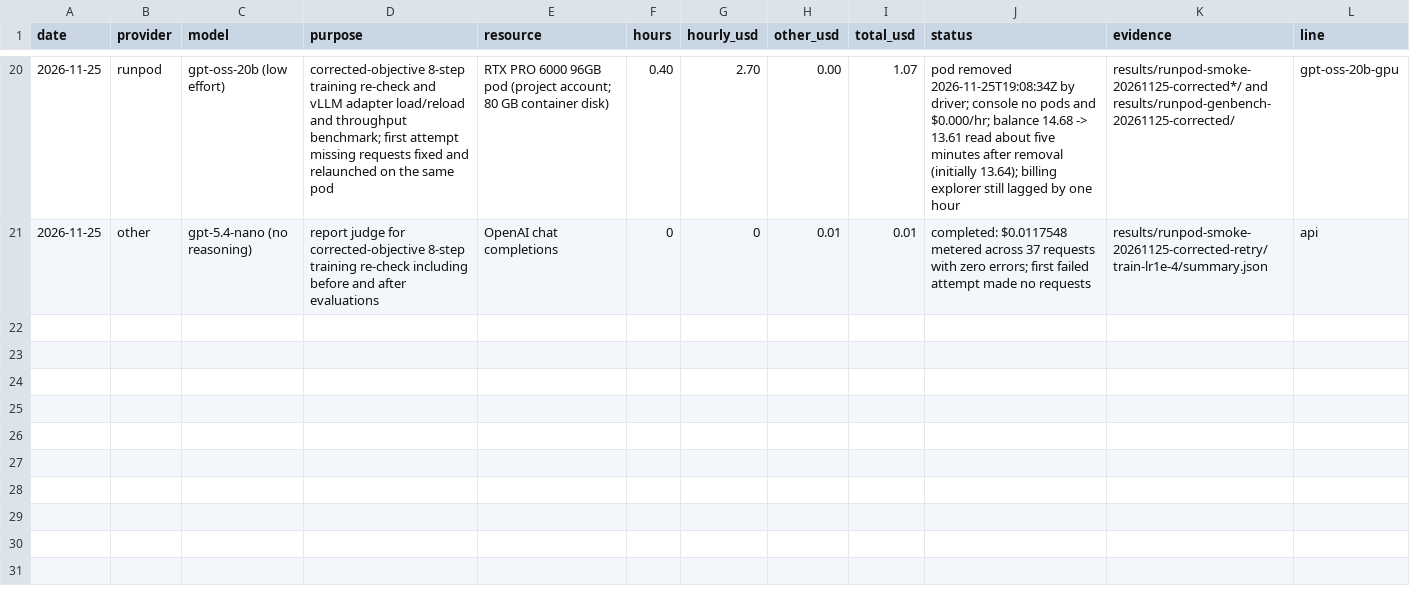
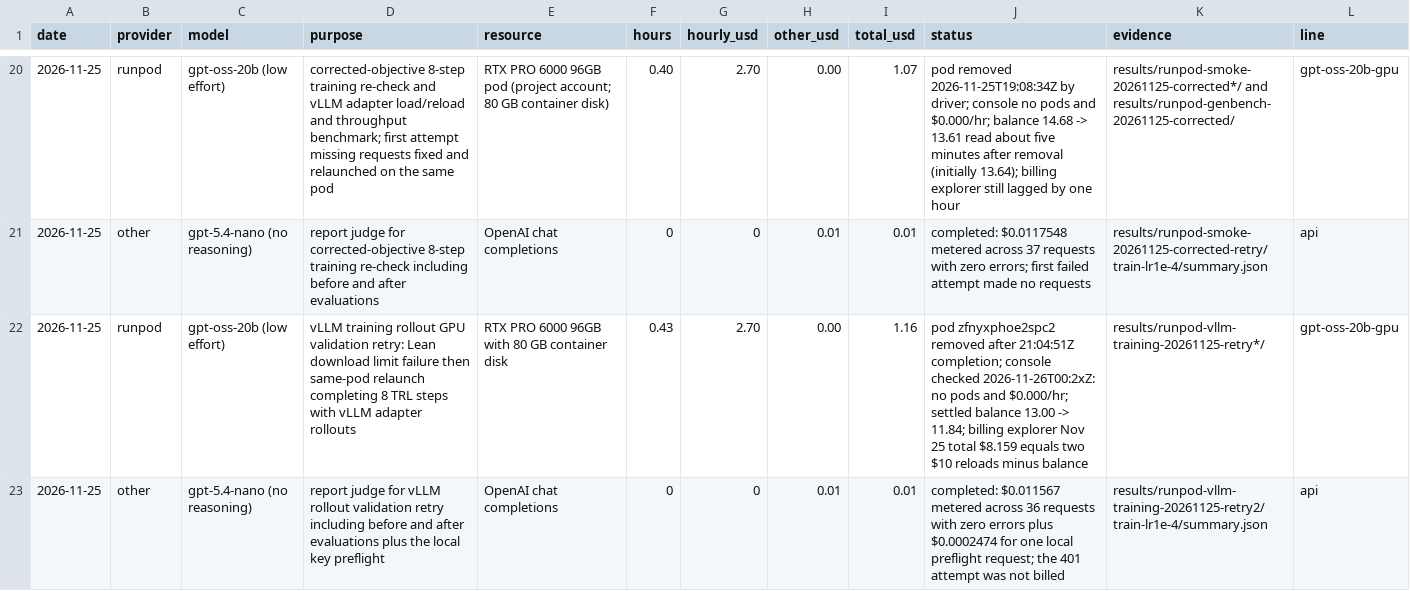
Before and after one commit to aeftimia/rewardhack, a CSV file: spending/ledger.csv, drawn as a sheet; only a part is shown, gaps mark what is left out; the diff names each change by its address in the sheet, - before the commit and + after, or states it on an @@ line.

```diff
--- a/spending/ledger.csv
+++ b/spending/ledger.csv
+row 22: 2026-11-25 | runpod | gpt-oss-20b (low effort) | vLLM training rollout GPU validation retry: Lean download limit failure then same-pod relaunch completing 8 TRL steps with vLLM adapter rollouts | RTX PRO 6000 96GB with 80 GB container disk | 0.43 | 2.70 | 0.00 | 1.16 | pod zfnyxphoe2spc2 removed after 21:04:51Z completion; console checked 2026-11-26T00:2xZ: no pods and $0.000/hr; settled balance 13.00 -> 11.84; billing explorer Nov 25 total $8.159 equals two $10 reloads minus balance | results/runpod-vllm-training-20261125-retry*/ | gpt-oss-20b-gpu
+row 23: 2026-11-25 | other | gpt-5.4-nano (no reasoning) | report judge for vLLM rollout validation retry including before and after evaluations plus the local key preflight | OpenAI chat completions | 0 | 0 | 0.01 | 0.01 | completed: $0.011567 metered across 36 requests with zero errors plus $0.0002474 for one local preflight request; the 401 attempt was not billed | results/runpod-vllm-training-20261125-retry2/train-lr1e-4/summary.json | api
```
Also changed, not shown: 1 other file.
